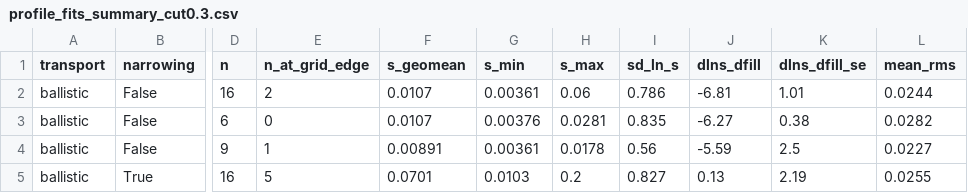
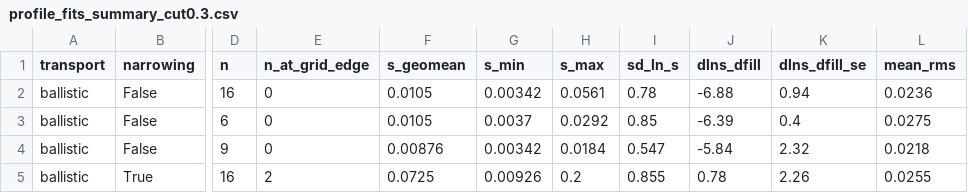
Before and after one commit to Soham-ChemE/ald-conformality, a CSV file: figures/profile_fits_summary_cut0.3.csv, drawn as a sheet; only a part is shown, gaps mark what is left out; the diff covers the shown part only; the diff names each change by its address in the sheet, - before the commit and + after, or states it on an @@ line.

```diff
--- a/figures/profile_fits_summary_cut0.3.csv
+++ b/figures/profile_fits_summary_cut0.3.csv
-E2 (n_at_grid_edge): 2
+E2 (n_at_grid_edge): 0
-F2:F3 (s_geomean): 0.0107
+F2:F3 (s_geomean): 0.0105
-G2 (s_min): 0.00361
+G2 (s_min): 0.00342
-H2 (s_max): 0.06
+H2 (s_max): 0.0561
-I2 (sd_ln_s): 0.786
+I2 (sd_ln_s): 0.78
-J2 (dlns_dfill): -6.81
+J2 (dlns_dfill): -6.88
-K2 (dlns_dfill_se): 1.01
+K2 (dlns_dfill_se): 0.94
-L2 (mean_rms): 0.0244
+L2 (mean_rms): 0.0236
-G3 (s_min): 0.00376
+G3 (s_min): 0.0037
-H3 (s_max): 0.0281
+H3 (s_max): 0.0292
-I3 (sd_ln_s): 0.835
+I3 (sd_ln_s): 0.85
-J3 (dlns_dfill): -6.27
+J3 (dlns_dfill): -6.39
-K3 (dlns_dfill_se): 0.38
+K3 (dlns_dfill_se): 0.4
-L3 (mean_rms): 0.0282
+L3 (mean_rms): 0.0275
-E4 (n_at_grid_edge): 1
+E4 (n_at_grid_edge): 0
-F4 (s_geomean): 0.00891
+F4 (s_geomean): 0.00876
-G4 (s_min): 0.00361
+G4 (s_min): 0.00342
-H4 (s_max): 0.0178
+H4 (s_max): 0.0184
-I4 (sd_ln_s): 0.56
+I4 (sd_ln_s): 0.547
-J4 (dlns_dfill): -5.59
+J4 (dlns_dfill): -5.84
-K4 (dlns_dfill_se): 2.5
+K4 (dlns_dfill_se): 2.32
-L4 (mean_rms): 0.0227
+L4 (mean_rms): 0.0218
-E5 (n_at_grid_edge): 5
+E5 (n_at_grid_edge): 2
-F5 (s_geomean): 0.0701
+F5 (s_geomean): 0.0725
-G5 (s_min): 0.0103
+G5 (s_min): 0.00926
-I5 (sd_ln_s): 0.827
+I5 (sd_ln_s): 0.855
-J5 (dlns_dfill): 0.13
+J5 (dlns_dfill): 0.78
-K5 (dlns_dfill_se): 2.19
+K5 (dlns_dfill_se): 2.26
```
Also changed, not shown: 97 edited cells elsewhere in this file, figures/profile_fits.csv, figures/profile_fits_cut0.3.csv, 10 other files.
